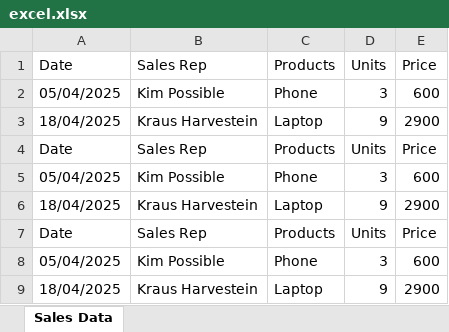
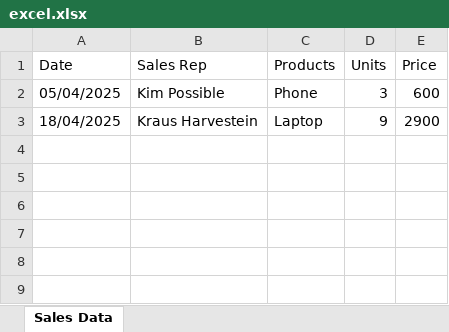
Before and after one commit to Catzu/PythonToExcel, an Excel workbook: excel.xlsx, sheet Sales Data, drawn as a sheet; values as stored, in another font and other column widths than the file's, no borders; the diff names each change by its address in the sheet, - before the commit and + after, or states it on an @@ line.

Commit message:
2nd itteration
On run:
-if excel file doesn't exists it creates one, else it doesn't execute this function.
-defined the header(names and titles)
-if the header is in the first row it doesn't do anything else it overwrites the first row and places the header in its place.

```diff
--- a/excel.xlsx (sheet Sales Data)
+++ b/excel.xlsx (sheet Sales Data)
-row 4: Date | Sales Rep | Products | Units | Price
-row 5: 05/04/2025 | Kim Possible | Phone | 3 | 600
-row 6: 18/04/2025 | Kraus Harvestein | Laptop | 9 | 2900
-row 7: Date | Sales Rep | Products | Units | Price
-row 8: 05/04/2025 | Kim Possible | Phone | 3 | 600
-row 9: 18/04/2025 | Kraus Harvestein | Laptop | 9 | 2900
```
Also changed, not shown: 1 other file.
